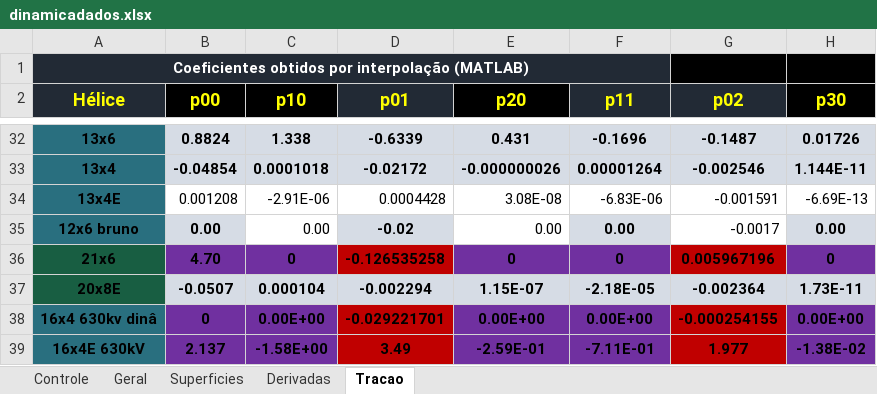
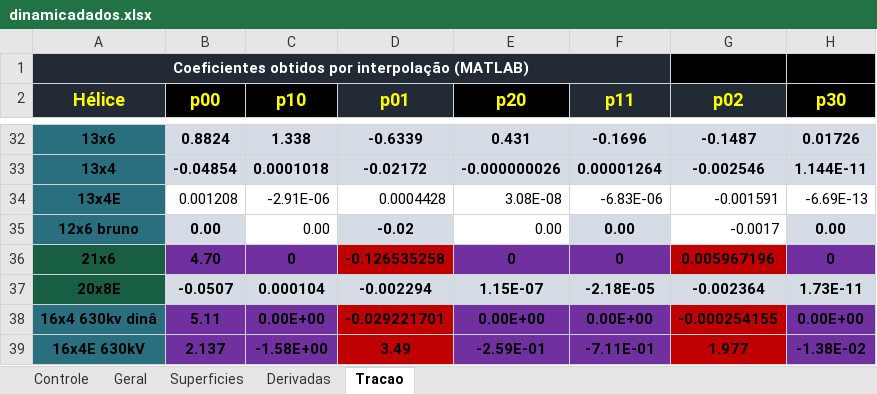
Before and after one commit to kuodrek/decolagem2022, an Excel workbook: edi_matlab_micro/dinamicadados.xlsx, sheet Tracao, drawn as a sheet; only a part is shown, gaps mark what is left out; values as stored, in another font and other column widths than the file's, no borders; charts and pictures not drawn; the diff names each change by its address in the sheet, - before the commit and + after, or states it on an @@ line.

```diff
--- a/edi_matlab_micro/dinamicadados.xlsx (sheet Tracao)
+++ b/edi_matlab_micro/dinamicadados.xlsx (sheet Tracao)
-B38 (p00): 0
+B38 (p00): 5.11
```
Also changed, not shown: sheet Geral, sheet Superficies, sheet Controle, 4 other files.
